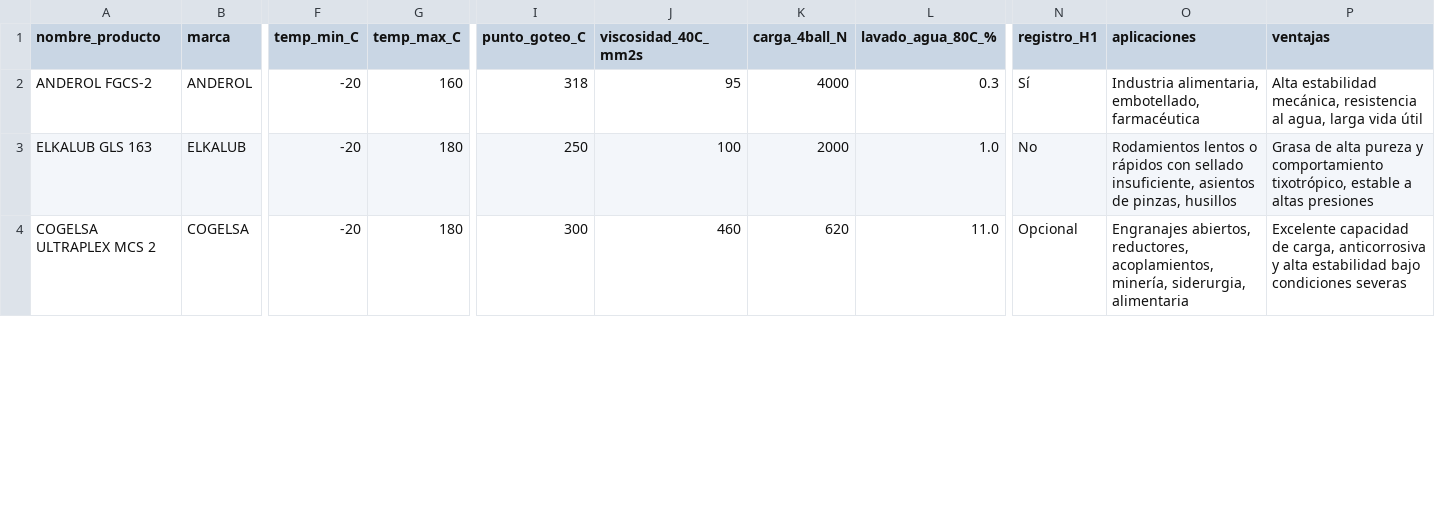
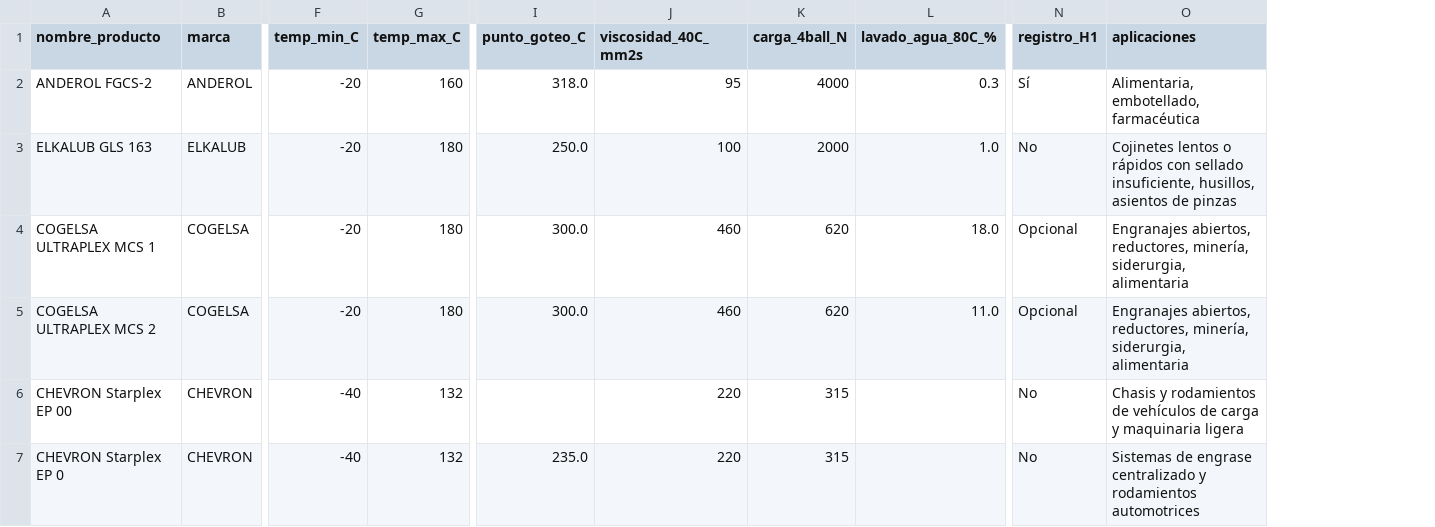
Before and after one commit to goveaangel/Proyecto_Interlub, a CSV file: data/competidores.csv, drawn as a sheet; only a part is shown, gaps mark what is left out; removed rows and columns are numbered as before the commit, all else as after; rows hold the shown columns only; the diff covers the shown part only; the diff names each change by its address in the sheet, - before the commit and + after, or states it on an @@ line.

Commit message:
Corrijo csv con las 12 grasas

```diff
--- a/data/competidores.csv
+++ b/data/competidores.csv
-column P (ventajas), rows 2-4: Alta estabilidad mecánica, resistencia al agua, larga vida útil | Grasa de alta pureza y comportamiento tixotrópico, estable a altas presiones | Excelente capacidad de carga, anticorrosiva y alta estabilidad bajo condiciones severas
-I2 (punto_goteo_C): 318
+I2 (punto_goteo_C): 318.0
-O2 (aplicaciones): Industria alimentaria, embotellado, farmacéutica
+O2 (aplicaciones): Alimentaria, embotellado, farmacéutica
-I3 (punto_goteo_C): 250
+I3 (punto_goteo_C): 250.0
-O3 (aplicaciones): Rodamientos lentos o rápidos con sellado insuficiente, asientos de pinzas, husillos
+O3 (aplicaciones): Cojinetes lentos o rápidos con sellado insuficiente, husillos, asientos de pinzas
+row 4: COGELSA ULTRAPLEX MCS 1 | COGELSA | -20 | 180 | 300.0 | 460 | 620 | 18.0 | Opcional | Engranajes abiertos, reductores, minería, siderurgia, alimentaria
-I5 (punto_goteo_C): 300
+I5 (punto_goteo_C): 300.0
-O5 (aplicaciones): …abiertos, reductores, acoplamientos, minería, siderurgia,…
+O5 (aplicaciones): …abiertos, reductores, minería, siderurgia,…
+row 6: CHEVRON Starplex EP 00 | CHEVRON | -40 | 132 |  | 220 | 315 |  | No | Chasis y rodamientos de vehículos de carga y maquinaria ligera
+row 7: CHEVRON Starplex EP 0 | CHEVRON | -40 | 132 | 235.0 | 220 | 315 |  | No | Sistemas de engrase centralizado y rodamientos automotrices
```
Also changed, not shown: 4 added rows and 7 edited cells elsewhere in this file, 1 other file.
